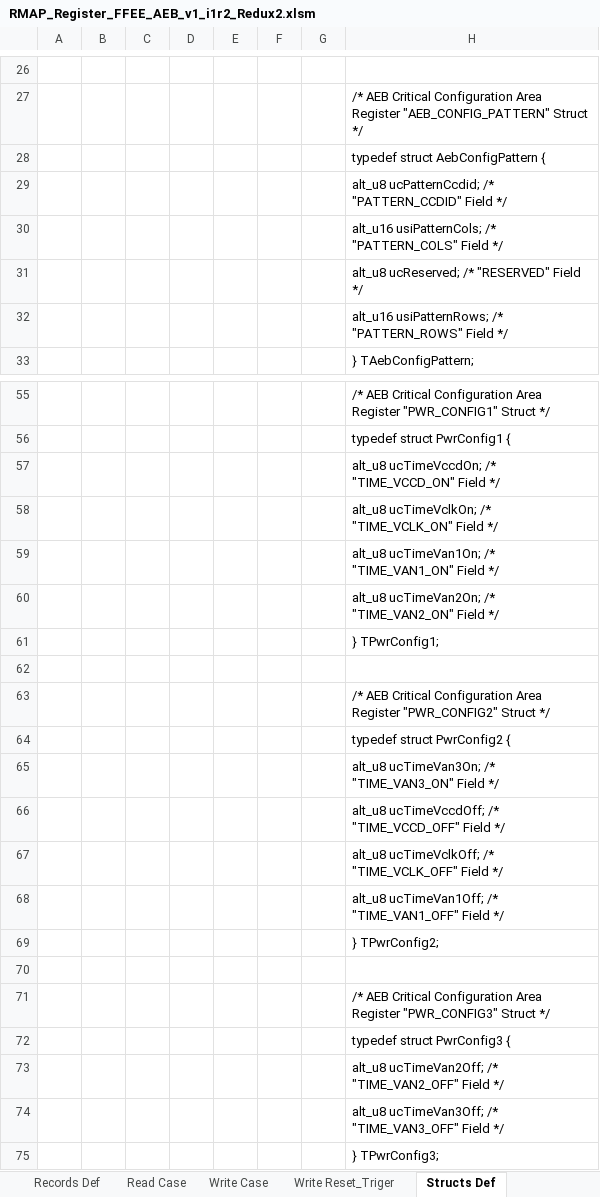
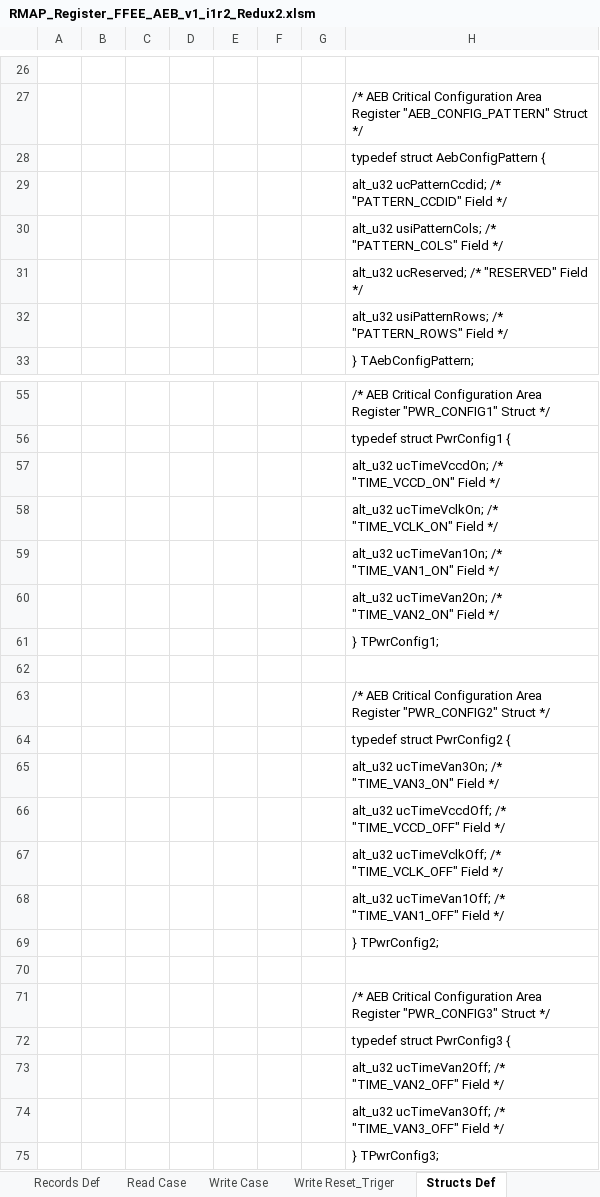
Before and after one commit to NSEE/SimuCam_Development_FFEE, an Excel workbook: FPGA_Developments/RMAP_Memory_FFEE_AEB_Area/References/RMAP_Register_FFEE_AEB_v1_i1r2_Redux2.xlsm, sheet Structs Def, drawn as a sheet; only a part is shown, gaps mark what is left out; values as stored, in another font and other column widths than the file's, no borders; charts and pictures and conditional formats not drawn; the diff covers the shown part only; the diff names each change by its address in the sheet, - before the commit and + after, or states it on an @@ line.

```diff
--- a/FPGA_Developments/RMAP_Memory_FFEE_AEB_Area/References/RMAP_Register_FFEE_AEB_v1_i1r2_Redux2.xlsm (sheet Structs Def)
+++ b/FPGA_Developments/RMAP_Memory_FFEE_AEB_Area/References/RMAP_Register_FFEE_AEB_v1_i1r2_Redux2.xlsm (sheet Structs Def)
-H29: alt_u8 ucPatternCcdid; /*…
+H29: alt_u32 ucPatternCcdid; /*…
-H30: alt_u16 usiPatternCols; /*…
+H30: alt_u32 usiPatternCols; /*…
-H31: alt_u8 ucReserved; /* "RESERVED" Field */
+H31: alt_u32 ucReserved; /* "RESERVED" Field */
-H32: alt_u16 usiPatternRows; /*…
+H32: alt_u32 usiPatternRows; /*…
-H57: alt_u8 ucTimeVccdOn; /*…
+H57: alt_u32 ucTimeVccdOn; /*…
-H58: alt_u8 ucTimeVclkOn; /*…
+H58: alt_u32 ucTimeVclkOn; /*…
-H59: alt_u8 ucTimeVan1On; /*…
+H59: alt_u32 ucTimeVan1On; /*…
-H60: alt_u8 ucTimeVan2On; /*…
+H60: alt_u32 ucTimeVan2On; /*…
-H65: alt_u8 ucTimeVan3On; /*…
+H65: alt_u32 ucTimeVan3On; /*…
-H66: alt_u8 ucTimeVccdOff; /*…
+H66: alt_u32 ucTimeVccdOff; /*…
-H67: alt_u8 ucTimeVclkOff; /*…
+H67: alt_u32 ucTimeVclkOff; /*…
-H68: alt_u8 ucTimeVan1Off; /*…
+H68: alt_u32 ucTimeVan1Off; /*…
-H73: alt_u8 ucTimeVan2Off; /*…
+H73: alt_u32 ucTimeVan2Off; /*…
-H74: alt_u8 ucTimeVan3Off; /*…
+H74: alt_u32 ucTimeVan3Off; /*…
```
Also changed, not shown: 29 edited cells elsewhere in this sheet, sheet Main, sheet Read Case, sheet Write Case, sheet Records Def, FPGA_Developments/RMAP_Memory_FFEE_DEB_Area/References/RMAP_Register_FFEE_DEB_v1_i1r2_Redux.xlsm, 36 other files.
